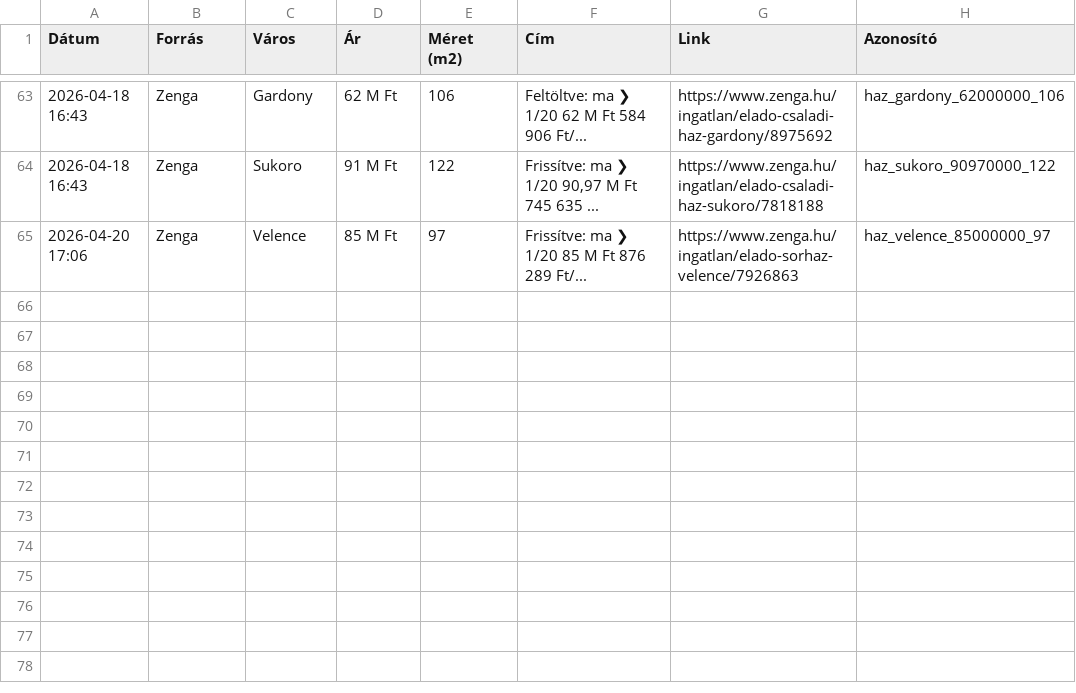
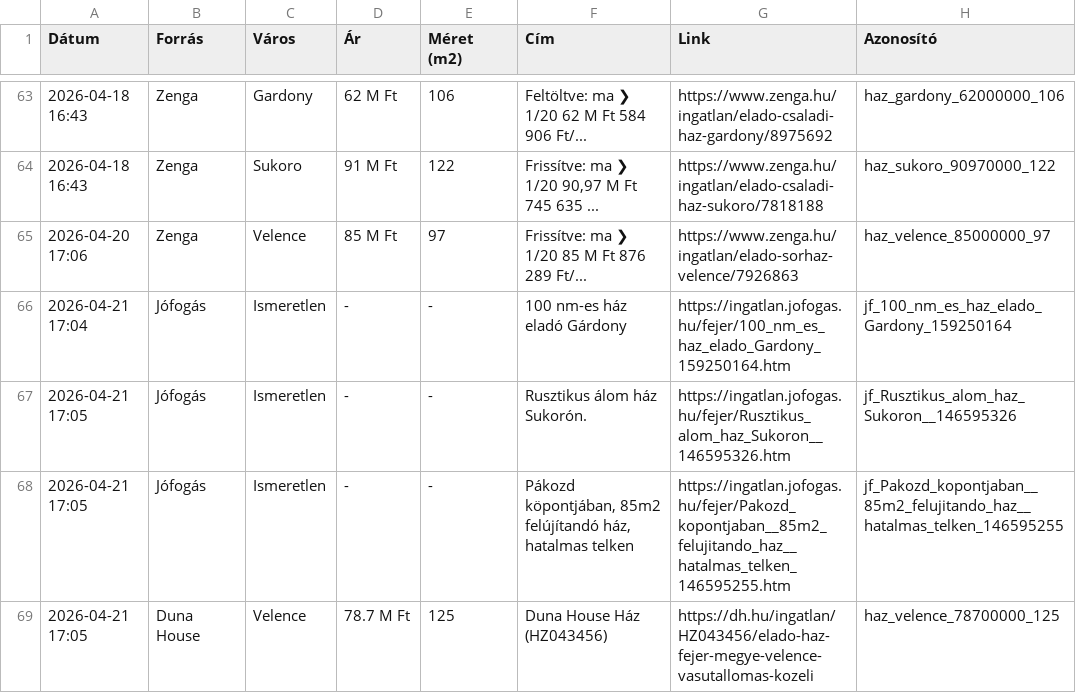
Before and after one commit to davenagy74/ingatlan-figyelo, a CSV file: adatbazis.csv, drawn as a sheet; only a part is shown, gaps mark what is left out; the diff names each change by its address in the sheet, - before the commit and + after, or states it on an @@ line.

```diff
--- a/adatbazis.csv
+++ b/adatbazis.csv
+row 66: 2026-04-21 17:04 | Jófogás | Ismeretlen | - | - | 100 nm-es ház eladó Gárdony | https://ingatlan.jofogas.hu/fejer/100_nm_es_haz_elado_Gardony_159250164.htm | jf_100_nm_es_haz_elado_Gardony_159250164
+row 67: 2026-04-21 17:05 | Jófogás | Ismeretlen | - | - | Rusztikus álom ház Sukorón. | https://ingatlan.jofogas.hu/fejer/Rusztikus_alom_haz_Sukoron__146595326.htm | jf_Rusztikus_alom_haz_Sukoron__146595326
+row 68: 2026-04-21 17:05 | Jófogás | Ismeretlen | - | - | Pákozd köpontjában, 85m2 felújítandó ház, hatalmas telken | https://ingatlan.jofogas.hu/fejer/Pakozd_kopontjaban__85m2_felujitando_haz__hatalmas_telken_146595255.htm | jf_Pakozd_kopontjaban__85m2_felujitando_haz__hatalmas_telken_146595255
+row 69: 2026-04-21 17:05 | Duna House | Velence | 78.7 M Ft | 125 | Duna House Ház (HZ043456) | https://dh.hu/ingatlan/HZ043456/elado-haz-fejer-megye-velence-vasutallomas-kozeli | haz_velence_78700000_125
```
Also changed, not shown: 1 other file.
